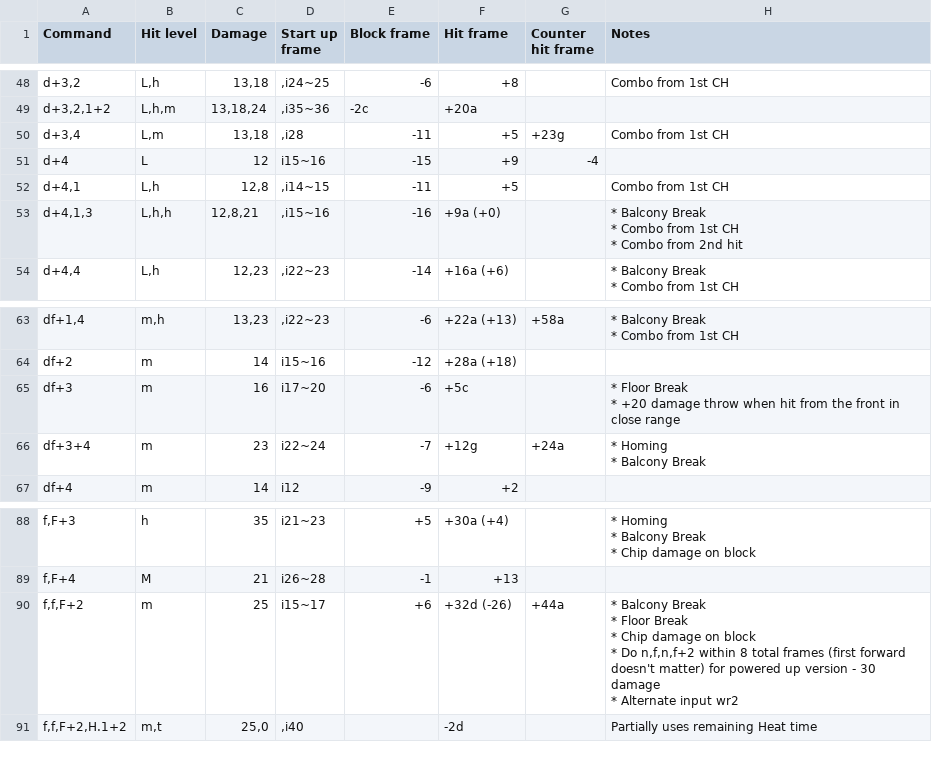
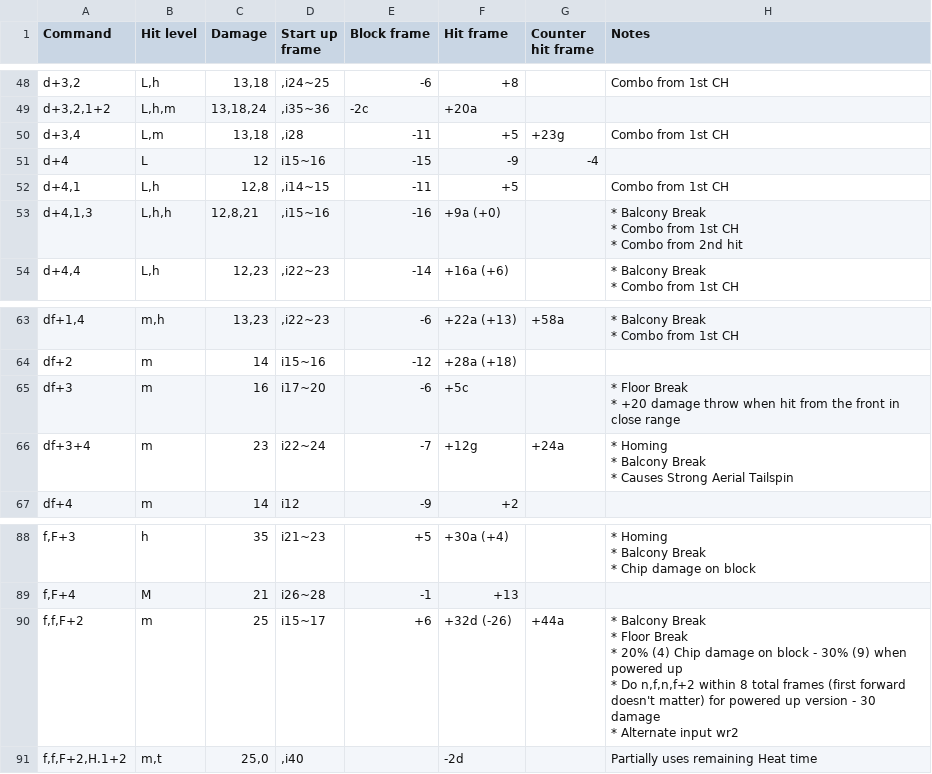
Before and after one commit to pbruvoll/tekkendocs, a CSV file: data/wavuConvertedCsv/dragunov/dragunov-special.csv, drawn as a sheet; only a part is shown, gaps mark what is left out.

```diff
--- a/data/wavuConvertedCsv/dragunov/dragunov-special.csv
+++ b/data/wavuConvertedCsv/dragunov/dragunov-special.csv
@@ -125,3 +125,3 @@ d+3,2,1+2;L,h,m;13,18,24;,i35~36;-2c;+20a;;
 d+3,4;L,m;13,18;,i28;-11;+5;+23g;Combo from 1st CH
-d+4;L;12;i15~16;-15;+9;-4;
+d+4;L;12;i15~16;-15;-9;-4;
 d+4,1;L,h;12,8;,i14~15;-11;+5;;Combo from 1st CH
@@ -157,5 +157,6 @@ df+3;m;16;i17~20;-6;+5c;;"
 * +20 damage throw when hit from the front in close range"
-df+3+4;m;23;i22~24;-7;+12g;+24a;"
-* Homing
-* Balcony Break"
+df+3+4;m;23;i22~24;-7;+12g;+24a;"
+* Homing
+* Balcony Break
+* Causes Strong Aerial Tailspin"
 df+4;m;14;i12;-9;+2;;
@@ -214,8 +215,8 @@ f,F+3;h;35;i21~23;+5;+30a (+4);;"
 f,F+4;M;21;i26~28;-1;+13;;
-f,f,F+2;m;25;i15~17;+6;+32d (-26);+44a;"
-* Balcony Break
-* Floor Break
-* Chip damage on block
-* Do n,f,n,f+2 within 8 total frames (first forward doesn't matter) for powered up version - 30 damage
-* Alternate input wr2"
+f,f,F+2;m;25;i15~17;+6;+32d (-26);+44a;"
+* Balcony Break
+* Floor Break
+* 20% (4) Chip damage on block - 30% (9) when powered up
+* Do n,f,n,f+2 within 8 total frames (first forward doesn't matter) for powered up version - 30 damage
+* Alternate input wr2"
 f,f,F+2,H.1+2;m,t;25,0;,i40;;-2d;;Partially uses remaining Heat time
```
Also changed, not shown: data/wavuConvertedCsv/asuka/asuka-special.csv, data/wavuConvertedCsv/feng/feng-special.csv, 37 other files.
